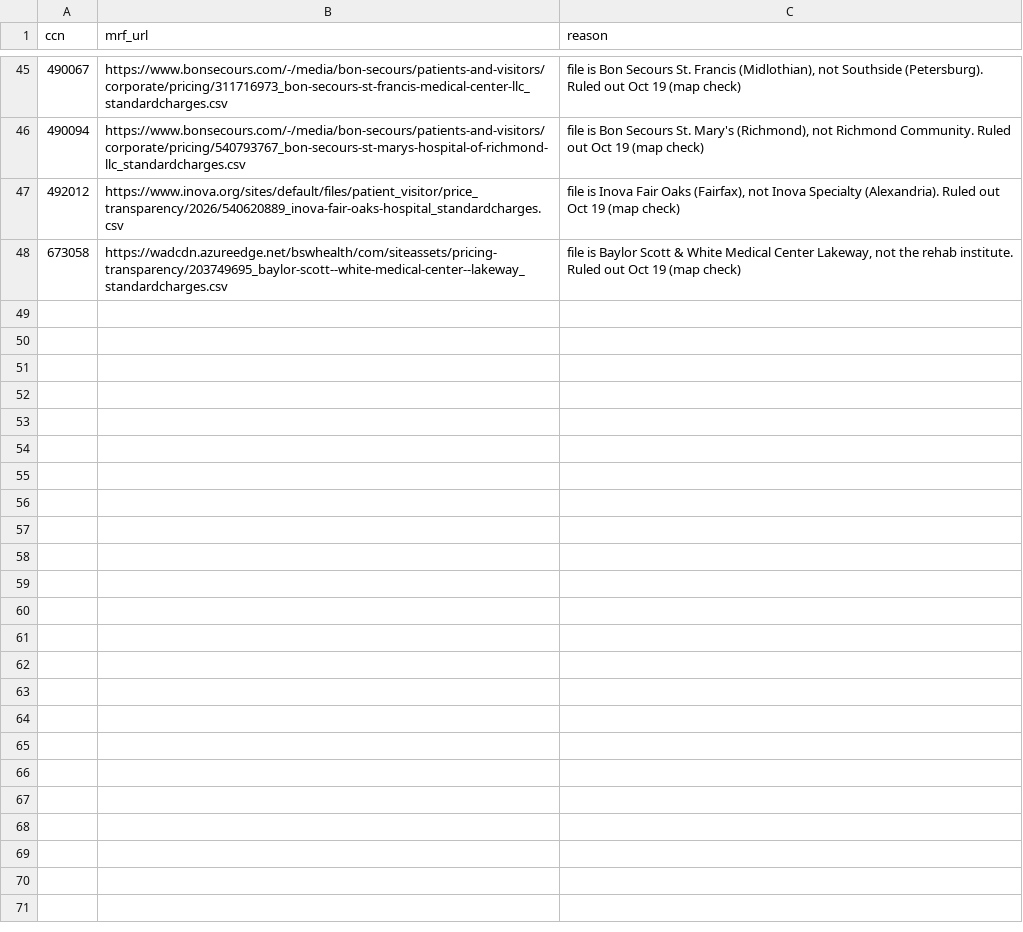
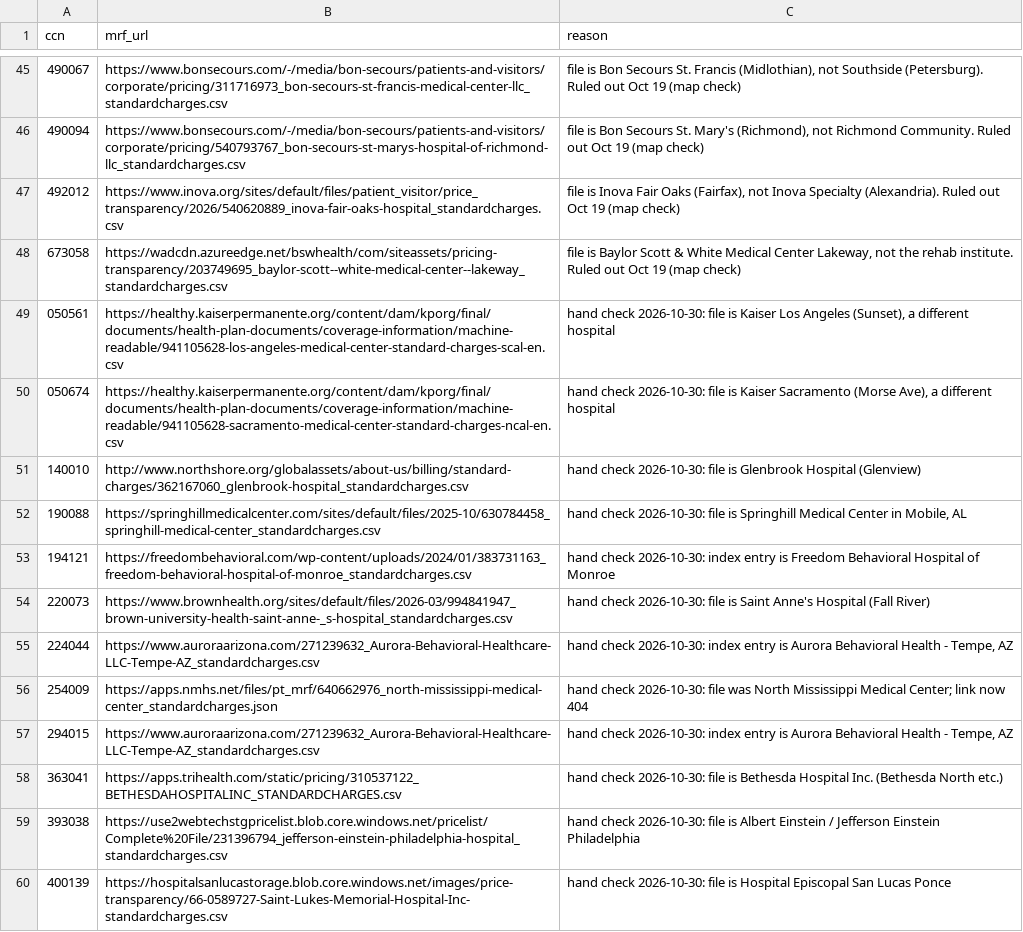
Before and after one commit to betsyflickinger-max/files.healthcare_price-files-bot, a CSV file: data/web_search_reject.csv, drawn as a sheet; only a part is shown, gaps mark what is left out; the diff names each change by its address in the sheet, - before the commit and + after, or states it on an @@ line.

```diff
--- a/data/web_search_reject.csv
+++ b/data/web_search_reject.csv
+row 49: 050561 | https://healthy.kaiserpermanente.org/content/dam/kporg/final/documents/health-plan-documents/coverage-information/machine-readable/941105628-los-angeles-medical-center-standard-charges-scal-en.csv | hand check 2026-10-30: file is Kaiser Los Angeles (Sunset), a different hospital
+row 50: 050674 | https://healthy.kaiserpermanente.org/content/dam/kporg/final/documents/health-plan-documents/coverage-information/machine-readable/941105628-sacramento-medical-center-standard-charges-ncal-en.csv | hand check 2026-10-30: file is Kaiser Sacramento (Morse Ave), a different hospital
+row 51: 140010 | http://www.northshore.org/globalassets/about-us/billing/standard-charges/362167060_glenbrook-hospital_standardcharges.csv | hand check 2026-10-30: file is Glenbrook Hospital (Glenview)
+row 52: 190088 | https://springhillmedicalcenter.com/sites/default/files/2025-10/630784458_springhill-medical-center_standardcharges.csv | hand check 2026-10-30: file is Springhill Medical Center in Mobile, AL
+row 53: 194121 | https://freedombehavioral.com/wp-content/uploads/2024/01/383731163_freedom-behavioral-hospital-of-monroe_standardcharges.csv | hand check 2026-10-30: index entry is Freedom Behavioral Hospital of Monroe
+row 54: 220073 | https://www.brownhealth.org/sites/default/files/2026-03/994841947_brown-university-health-saint-anne-_s-hospital_standardcharges.csv | hand check 2026-10-30: file is Saint Anne's Hospital (Fall River)
+row 55: 224044 | https://www.auroraarizona.com/271239632_Aurora-Behavioral-Healthcare-LLC-Tempe-AZ_standardcharges.csv | hand check 2026-10-30: index entry is Aurora Behavioral Health - Tempe, AZ
+row 56: 254009 | https://apps.nmhs.net/files/pt_mrf/640662976_north-mississippi-medical-center_standardcharges.json | hand check 2026-10-30: file was North Mississippi Medical Center; link now 404
+row 57: 294015 | https://www.auroraarizona.com/271239632_Aurora-Behavioral-Healthcare-LLC-Tempe-AZ_standardcharges.csv | hand check 2026-10-30: index entry is Aurora Behavioral Health - Tempe, AZ
+row 58: 363041 | https://apps.trihealth.com/static/pricing/310537122_BETHESDAHOSPITALINC_STANDARDCHARGES.csv | hand check 2026-10-30: file is Bethesda Hospital Inc. (Bethesda North etc.)
+row 59: 393038 | https://use2webtechstgpricelist.blob.core.windows.net/pricelist/Complete%20File/231396794_jefferson-einstein-philadelphia-hospital_standardcharges.csv | hand check 2026-10-30: file is Albert Einstein / Jefferson Einstein Philadelphia
+row 60: 400139 | https://hospitalsanlucastorage.blob.core.windows.net/images/price-transparency/66-0589727-Saint-Lukes-Memorial-Hospital-Inc-standardcharges.csv | hand check 2026-10-30: file is Hospital Episcopal San Lucas Ponce
```
Also changed, not shown: 2 other files.
